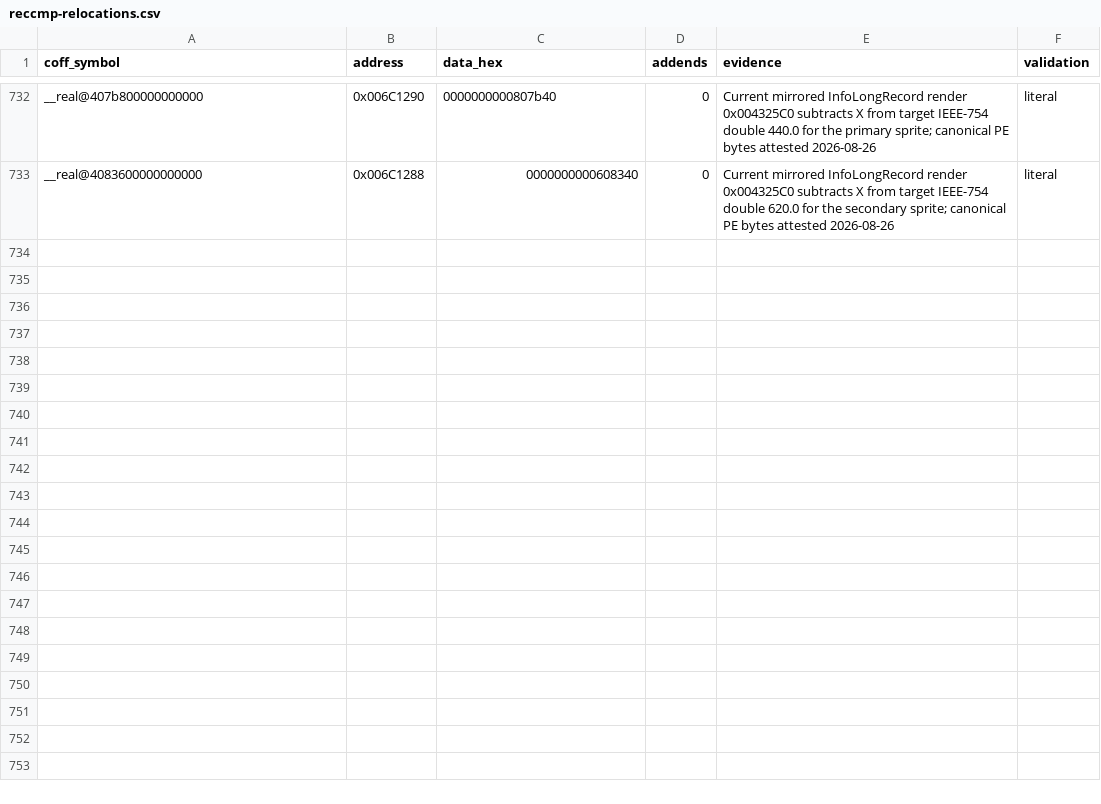
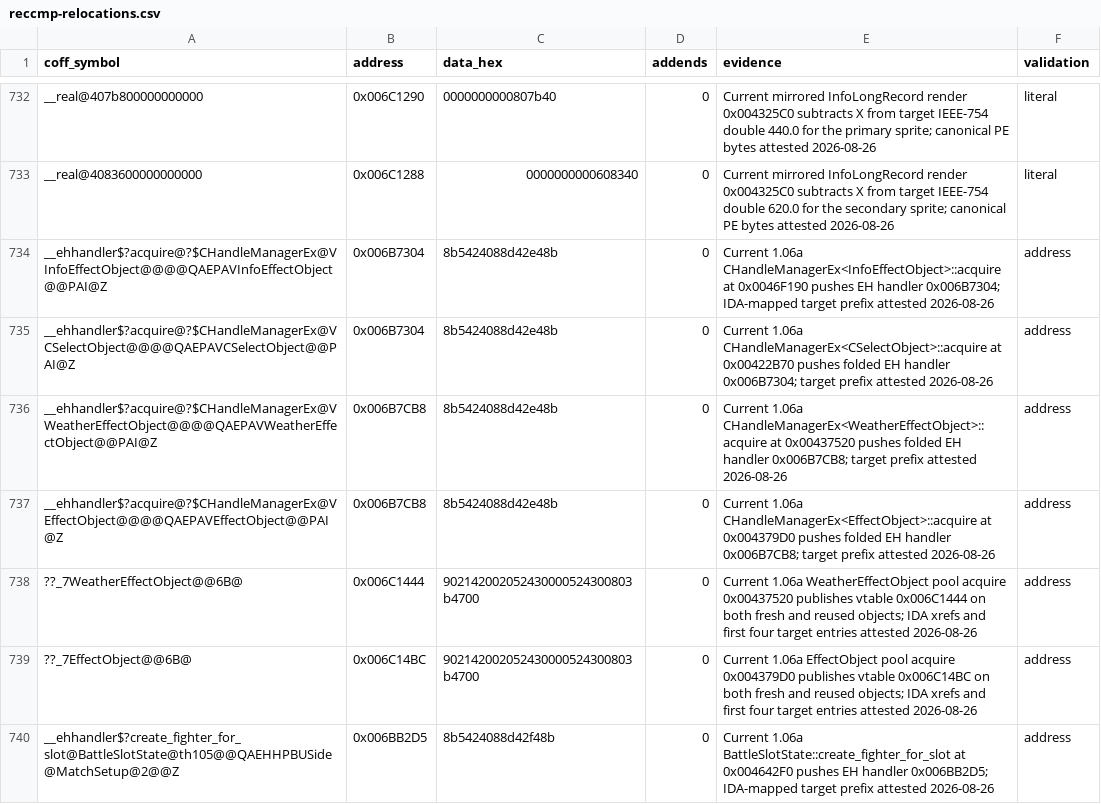
Before and after one commit to N0zoM1z0/th105, a CSV file: config/reccmp-relocations.csv, drawn as a sheet; only a part is shown, gaps mark what is left out; the diff names each change by its address in the sheet, - before the commit and + after, or states it on an @@ line.

Commit message:
gpt-web: recover effect pools and fighter factory core

```diff
--- a/config/reccmp-relocations.csv
+++ b/config/reccmp-relocations.csv
+row 734: __ehhandler$?acquire@?$CHandleManagerEx@VInfoEffectObject@@@@QAEPAVInfoEffectObject@@PAI@Z | 0x006B7304 | 8b5424088d42e48b | 0 | Current 1.06a CHandleManagerEx<InfoEffectObject>::acquire at 0x0046F190 pushes EH handler 0x006B7304; IDA-mapped target prefix attested 2026-08-26 | address
+row 735: __ehhandler$?acquire@?$CHandleManagerEx@VCSelectObject@@@@QAEPAVCSelectObject@@PAI@Z | 0x006B7304 | 8b5424088d42e48b | 0 | Current 1.06a CHandleManagerEx<CSelectObject>::acquire at 0x00422B70 pushes folded EH handler 0x006B7304; target prefix attested 2026-08-26 | address
+row 736: __ehhandler$?acquire@?$CHandleManagerEx@VWeatherEffectObject@@@@QAEPAVWeatherEffectObject@@PAI@Z | 0x006B7CB8 | 8b5424088d42e48b | 0 | Current 1.06a CHandleManagerEx<WeatherEffectObject>::acquire at 0x00437520 pushes folded EH handler 0x006B7CB8; target prefix attested 2026-08-26 | address
+row 737: __ehhandler$?acquire@?$CHandleManagerEx@VEffectObject@@@@QAEPAVEffectObject@@PAI@Z | 0x006B7CB8 | 8b5424088d42e48b | 0 | Current 1.06a CHandleManagerEx<EffectObject>::acquire at 0x004379D0 pushes folded EH handler 0x006B7CB8; target prefix attested 2026-08-26 | address
+row 738: ??_7WeatherEffectObject@@6B@ | 0x006C1444 | 902142002052430000524300803b4700 | 0 | Current 1.06a WeatherEffectObject pool acquire 0x00437520 publishes vtable 0x006C1444 on both fresh and reused objects; IDA xrefs and first four target entries attested 2026-08-26 | address
+row 739: ??_7EffectObject@@6B@ | 0x006C14BC | 902142002052430000524300803b4700 | 0 | Current 1.06a EffectObject pool acquire 0x004379D0 publishes vtable 0x006C14BC on both fresh and reused objects; IDA xrefs and first four target entries attested 2026-08-26 | address
+row 740: __ehhandler$?create_fighter_for_slot@BattleSlotState@th105@@QAEHHPBUSide@MatchSetup@2@@Z | 0x006BB2D5 | 8b5424088d42f48b | 0 | Current 1.06a BattleSlotState::create_fighter_for_slot at 0x004642F0 pushes EH handler 0x006BB2D5; IDA-mapped target prefix attested 2026-08-26 | address
```
Also changed, not shown: config/function-origins.csv, config/functions.csv, 11 other files.
